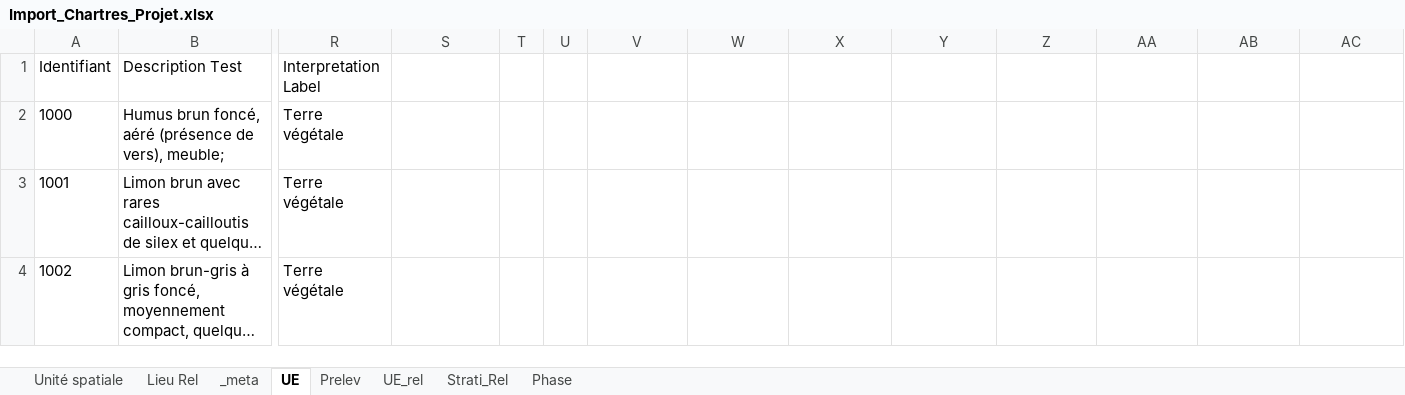
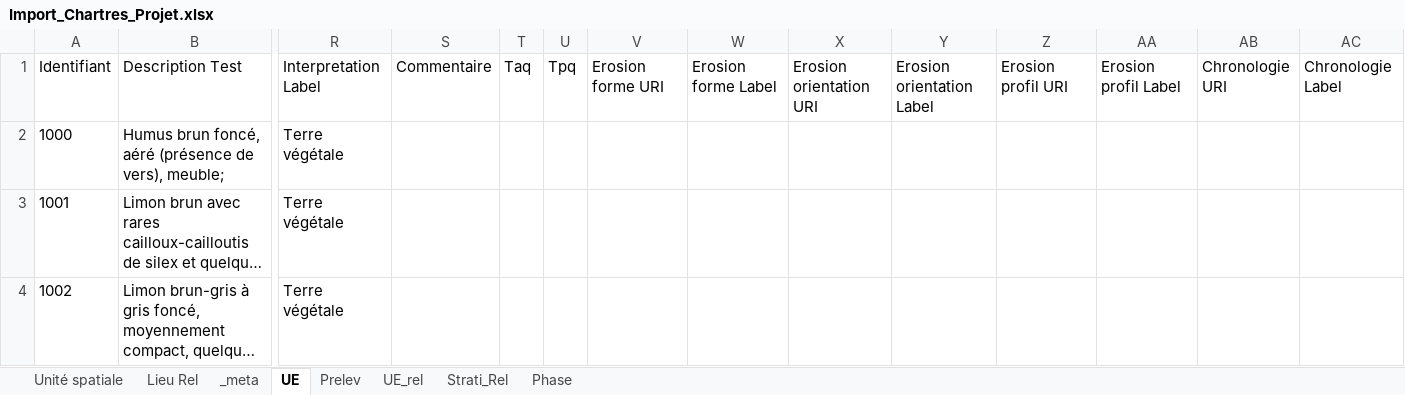
Before and after one commit to MOM-CNRS/Siamois, an Excel workbook: src/main/resources/datasets/Import_Chartres_Projet.xlsx, sheet UE, drawn as a sheet; only a part is shown, gaps mark what is left out; long unchanged cells end in …; values as stored, in another font and other column widths than the file's, no borders; the diff names each change by its address in the sheet, - before the commit and + after, or states it on an @@ line.

```diff
--- a/src/main/resources/datasets/Import_Chartres_Projet.xlsx (sheet UE)
+++ b/src/main/resources/datasets/Import_Chartres_Projet.xlsx (sheet UE)
-S1: (empty)
+S1: Commentaire
-T1: (empty)
+T1: Taq
-U1: (empty)
+U1: Tpq
-V1: (empty)
+V1: Erosion forme URI
-W1: (empty)
+W1: Erosion forme Label
-X1: (empty)
+X1: Erosion orientation URI
-Y1: (empty)
+Y1: Erosion orientation Label
-Z1: (empty)
+Z1: Erosion profil URI
-AA1: (empty)
+AA1: Erosion profil Label
-AB1: (empty)
+AB1: Chronologie URI
-AC1: (empty)
+AC1: Chronologie Label
```
Also changed, not shown: sheet Prelev, sheet Phase, 11 other files.
